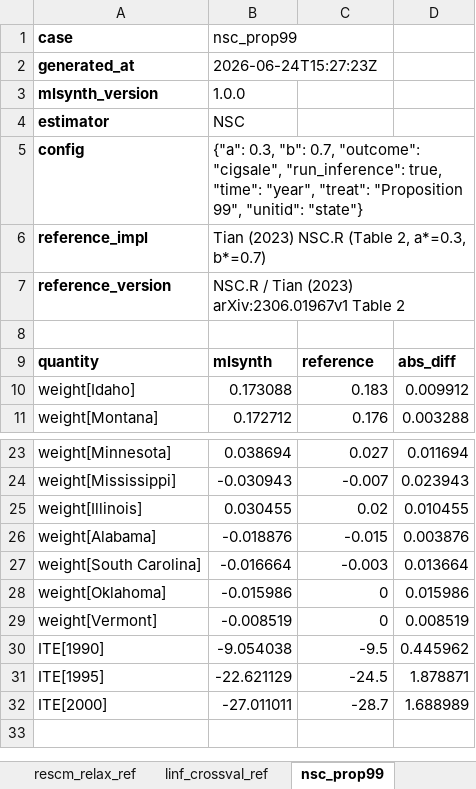
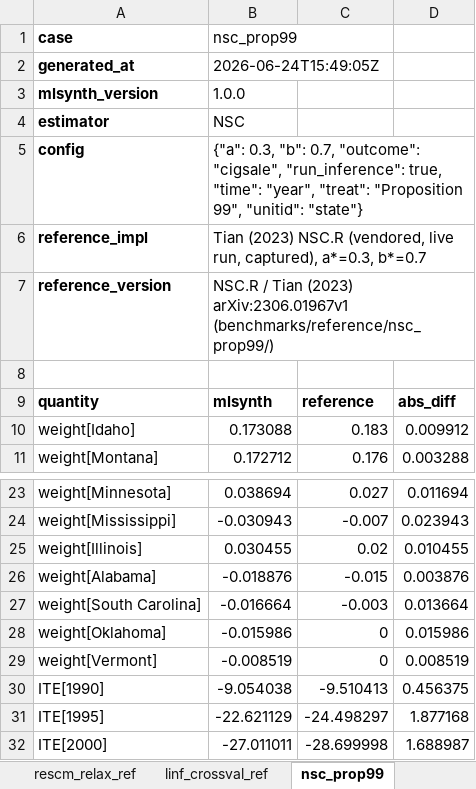
Before and after one commit to jgreathouse9/mlsynth, an Excel workbook: benchmarks/reference/comparisons.xlsx, sheet nsc_prop99, drawn as a sheet; only a part is shown, gaps mark what is left out; values as stored, in another font and other column widths than the file's, no borders; the diff names each change by its address in the sheet, - before the commit and + after, or states it on an @@ line.

```diff
--- a/benchmarks/reference/comparisons.xlsx (sheet nsc_prop99)
+++ b/benchmarks/reference/comparisons.xlsx (sheet nsc_prop99)
-B2: 2026-06-24T15:27:23Z
+B2: 2026-06-24T15:49:05Z
-B6: …(2023) NSC.R (Table 2, a*=0.3, b*=0.7)
+B6: …(2023) NSC.R (vendored, live run, captured), a*=0.3, b*=0.7
-B7: …(2023) arXiv:2306.01967v1 Table 2
+B7: …(2023) arXiv:2306.01967v1 (benchmarks/reference/nsc_prop99/)
-C30: -9.5
+C30: -9.510413
-D30: 0.445962
+D30: 0.456375
-C31: -24.5
+C31: -24.498297
-D31: 1.878871
+D31: 1.877168
-C32: -28.7
+C32: -28.699998
-D32: 1.688989
+D32: 1.688987
```
Also changed, not shown: sheet summary, sheet mcnnm_prop99, sheet sdid_prop99, sheet pensynth_prop99, sheet cwz_ttest, sheet mlsc_bottmer, 19 more sheets, 31 other files.
